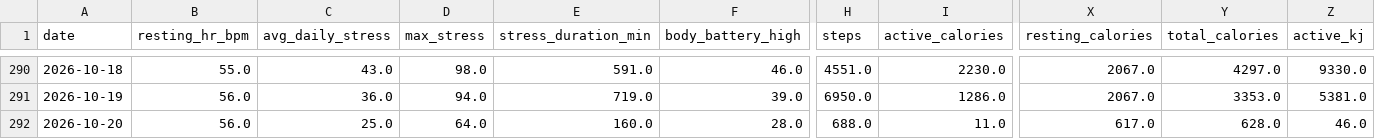
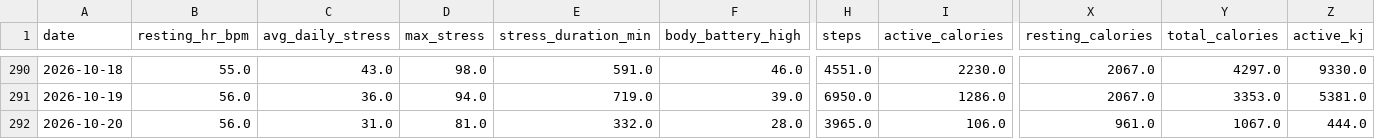
Before and after one commit to esquiremurphington/training-data, a CSV file: daily_health.csv, drawn as a sheet; only a part is shown, gaps mark what is left out; the diff names each change by its address in the sheet, - before the commit and + after, or states it on an @@ line.

Commit message:
sync Daily Health — 2026-10-20 05:00 UTC

```diff
--- a/daily_health.csv
+++ b/daily_health.csv
-C292 (avg_daily_stress): 25.0
+C292 (avg_daily_stress): 31.0
-D292 (max_stress): 64.0
+D292 (max_stress): 81.0
-E292 (stress_duration_min): 160.0
+E292 (stress_duration_min): 332.0
-H292 (steps): 688.0
+H292 (steps): 3965.0
-I292 (active_calories): 11.0
+I292 (active_calories): 106.0
-X292 (resting_calories): 617.0
+X292 (resting_calories): 961.0
-Y292 (total_calories): 628.0
+Y292 (total_calories): 1067.0
-Z292 (active_kj): 46.0
+Z292 (active_kj): 444.0
```
